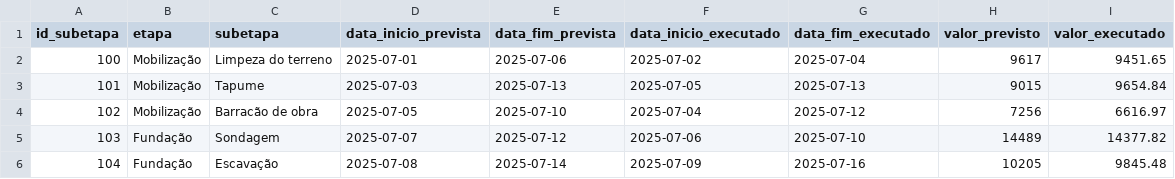
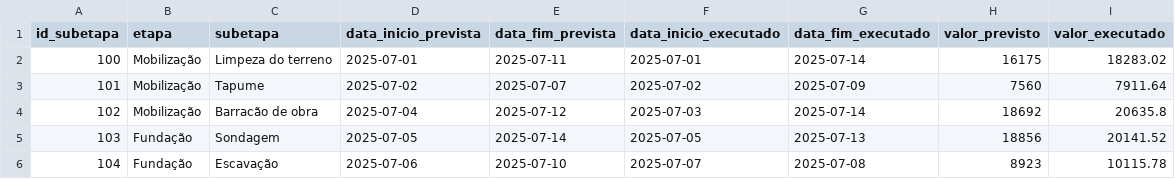
Before and after one commit to PedroFrey/CSV_Samples, a CSV file: EngCivil/fato_subetapa.csv, drawn as a sheet; only a part is shown; the diff covers the shown part only.

```diff
--- a/EngCivil/fato_subetapa.csv
+++ b/EngCivil/fato_subetapa.csv
@@ -1,6 +1,6 @@
 id_subetapa,etapa,subetapa,data_inicio_prevista,data_fim_prevista,data_inicio_executado,data_fim_executado,valor_previsto,valor_executado
-100,Mobilização,Limpeza do terreno,2025-07-01,2025-07-06,2025-07-02,2025-07-04,9617,9451.65
-101,Mobilização,Tapume,2025-07-03,2025-07-13,2025-07-05,2025-07-13,9015,9654.84
-102,Mobilização,Barracão de obra,2025-07-05,2025-07-10,2025-07-04,2025-07-12,7256,6616.97
-103,Fundação,Sondagem,2025-07-07,2025-07-12,2025-07-06,2025-07-10,14489,14377.82
-104,Fundação,Escavação,2025-07-08,2025-07-14,2025-07-09,2025-07-16,10205,9845.48
+100,Mobilização,Limpeza do terreno,2025-07-01,2025-07-11,2025-07-01,2025-07-14,16175,18283.02
+101,Mobilização,Tapume,2025-07-02,2025-07-07,2025-07-02,2025-07-09,7560,7911.64
+102,Mobilização,Barracão de obra,2025-07-04,2025-07-12,2025-07-03,2025-07-14,18692,20635.8
+103,Fundação,Sondagem,2025-07-05,2025-07-14,2025-07-05,2025-07-13,18856,20141.52
+104,Fundação,Escavação,2025-07-06,2025-07-10,2025-07-07,2025-07-08,8923,10115.78
```
Also changed, not shown: 154 edited cells elsewhere in this file, EngCivil/dim_subetapa.csv.
